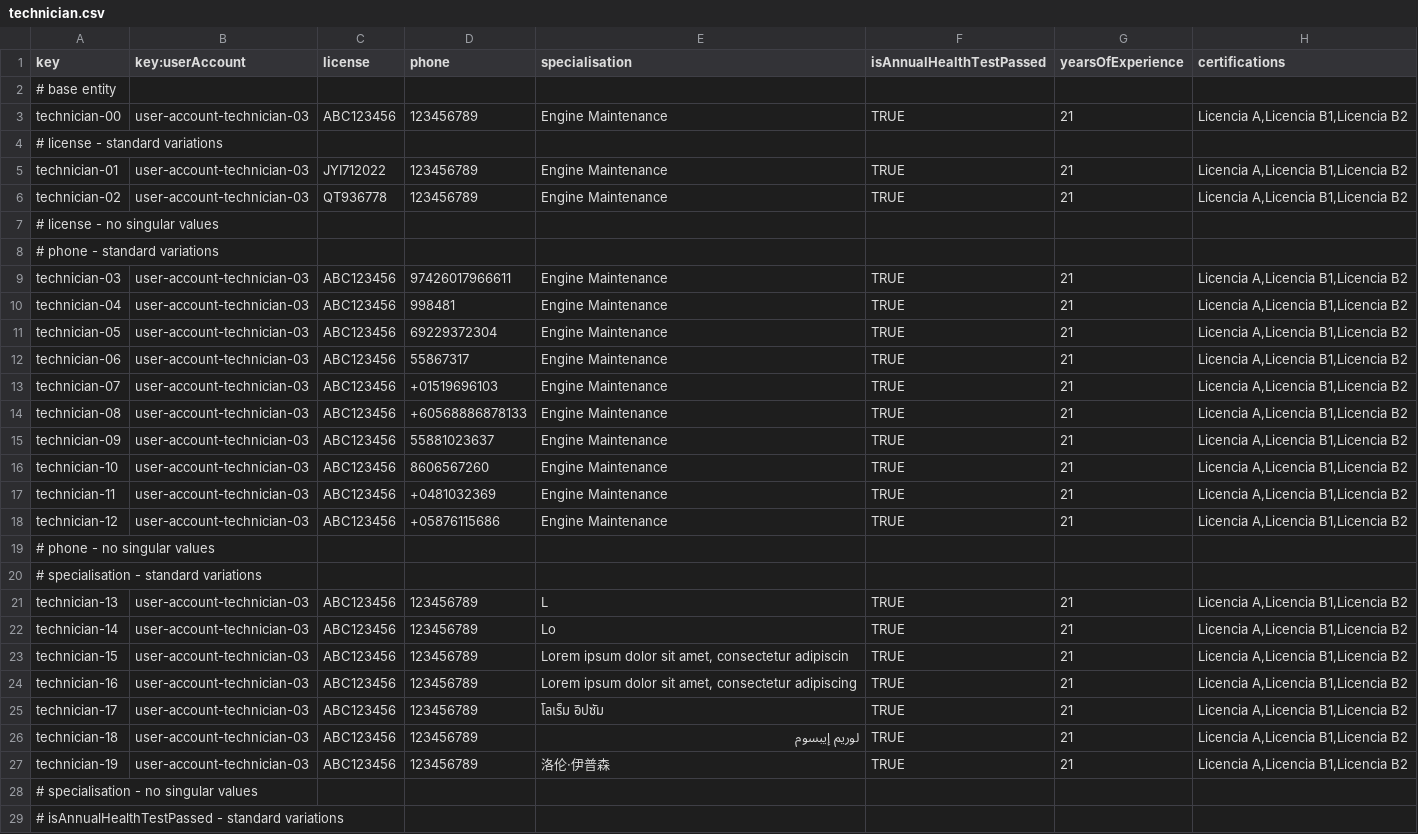
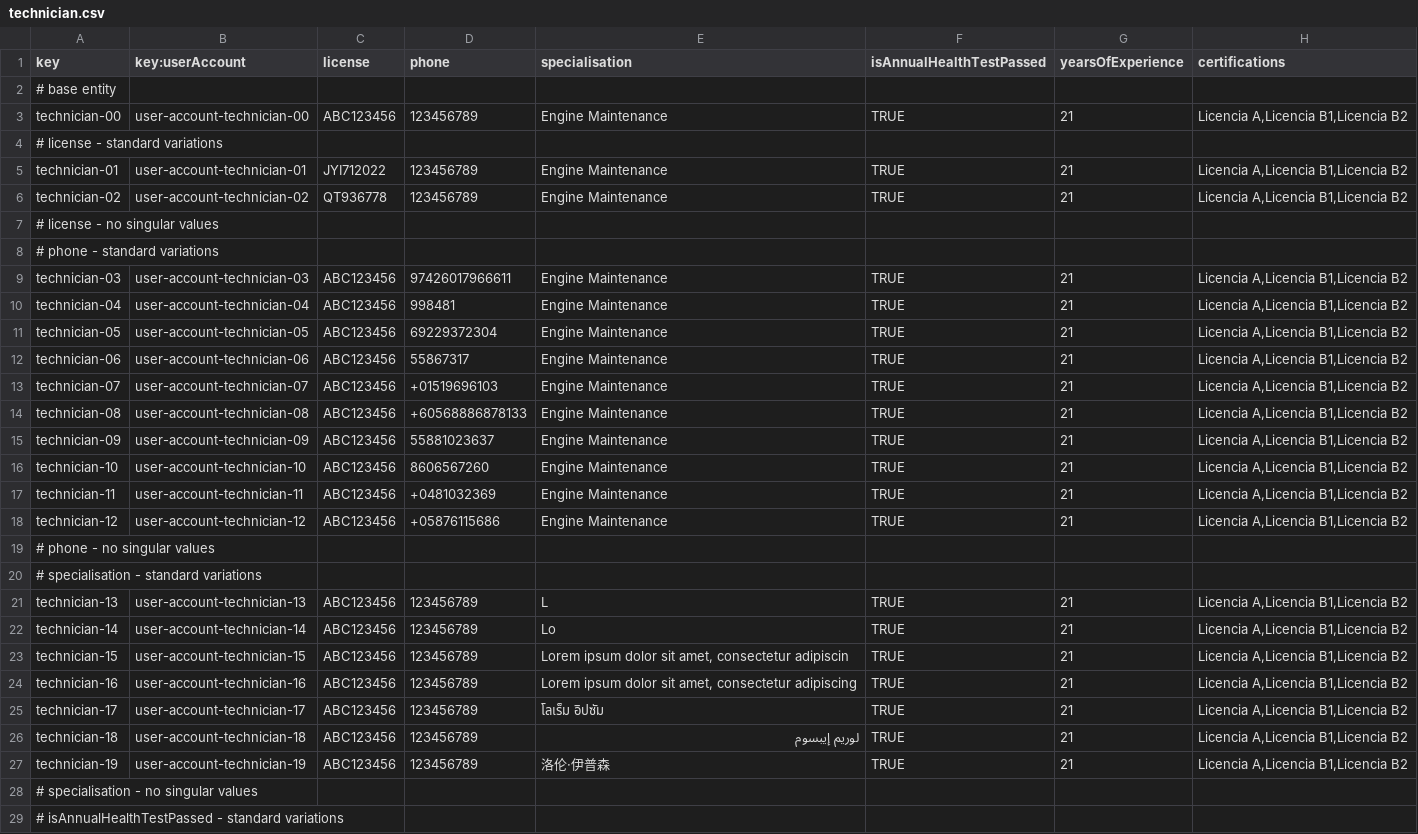
Before and after one commit to DP2-IIS-C1048/Acme-ANS-D, a CSV file: src/main/resources/WEB-INF/data/sample/technician.csv, drawn as a sheet; only a part is shown; the diff covers the shown part only.

Commit message:
fix: updated user-accounts for technicians

```diff
--- a/src/main/resources/WEB-INF/data/sample/technician.csv
+++ b/src/main/resources/WEB-INF/data/sample/technician.csv
@@ -2,6 +2,6 @@ key,key:userAccount,license,phone,specialisation,isAnnualHealthTestPassed,yearsO
 # base entity
-technician-00,user-account-technician-03,"ABC123456","123456789","Engine Maintenance",TRUE,21,"Licencia A,Licencia B1,Licencia B2"
+technician-00,user-account-technician-00,"ABC123456","123456789","Engine Maintenance",TRUE,21,"Licencia A,Licencia B1,Licencia B2"
 # license - standard variations
-technician-01,user-account-technician-03,"JYI712022","123456789","Engine Maintenance",TRUE,21,"Licencia A,Licencia B1,Licencia B2"
-technician-02,user-account-technician-03,"QT936778","123456789","Engine Maintenance",TRUE,21,"Licencia A,Licencia B1,Licencia B2"
+technician-01,user-account-technician-01,"JYI712022","123456789","Engine Maintenance",TRUE,21,"Licencia A,Licencia B1,Licencia B2"
+technician-02,user-account-technician-02,"QT936778","123456789","Engine Maintenance",TRUE,21,"Licencia A,Licencia B1,Licencia B2"
 # license - no singular values
@@ -9,20 +9,20 @@ technician-02,user-account-technician-03,"QT936778","123456789","Engine Maintena
 technician-03,user-account-technician-03,"ABC123456","97426017966611","Engine Maintenance",TRUE,21,"Licencia A,Licencia B1,Licencia B2"
-technician-04,user-account-technician-03,"ABC123456","998481","Engine Maintenance",TRUE,21,"Licencia A,Licencia B1,Licencia B2"
-technician-05,user-account-technician-03,"ABC123456","69229372304","Engine Maintenance",TRUE,21,"Licencia A,Licencia B1,Licencia B2"
-technician-06,user-account-technician-03,"ABC123456","55867317","Engine Maintenance",TRUE,21,"Licencia A,Licencia B1,Licencia B2"
-technician-07,user-account-technician-03,"ABC123456","+01519696103","Engine Maintenance",TRUE,21,"Licencia A,Licencia B1,Licencia B2"
-technician-08,user-account-technician-03,"ABC123456","+60568886878133","Engine Maintenance",TRUE,21,"Licencia A,Licencia B1,Licencia B2"
-technician-09,user-account-technician-03,"ABC123456","55881023637","Engine Maintenance",TRUE,21,"Licencia A,Licencia B1,Licencia B2"
-technician-10,user-account-technician-03,"ABC123456","8606567260","Engine Maintenance",TRUE,21,"Licencia A,Licencia B1,Licencia B2"
-technician-11,user-account-technician-03,"ABC123456","+0481032369","Engine Maintenance",TRUE,21,"Licencia A,Licencia B1,Licencia B2"
-technician-12,user-account-technician-03,"ABC123456","+05876115686","Engine Maintenance",TRUE,21,"Licencia A,Licencia B1,Licencia B2"
+technician-04,user-account-technician-04,"ABC123456","998481","Engine Maintenance",TRUE,21,"Licencia A,Licencia B1,Licencia B2"
+technician-05,user-account-technician-05,"ABC123456","69229372304","Engine Maintenance",TRUE,21,"Licencia A,Licencia B1,Licencia B2"
+technician-06,user-account-technician-06,"ABC123456","55867317","Engine Maintenance",TRUE,21,"Licencia A,Licencia B1,Licencia B2"
+technician-07,user-account-technician-07,"ABC123456","+01519696103","Engine Maintenance",TRUE,21,"Licencia A,Licencia B1,Licencia B2"
+technician-08,user-account-technician-08,"ABC123456","+60568886878133","Engine Maintenance",TRUE,21,"Licencia A,Licencia B1,Licencia B2"
+technician-09,user-account-technician-09,"ABC123456","55881023637","Engine Maintenance",TRUE,21,"Licencia A,Licencia B1,Licencia B2"
+technician-10,user-account-technician-10,"ABC123456","8606567260","Engine Maintenance",TRUE,21,"Licencia A,Licencia B1,Licencia B2"
+technician-11,user-account-technician-11,"ABC123456","+0481032369","Engine Maintenance",TRUE,21,"Licencia A,Licencia B1,Licencia B2"
+technician-12,user-account-technician-12,"ABC123456","+05876115686","Engine Maintenance",TRUE,21,"Licencia A,Licencia B1,Licencia B2"
 # phone - no singular values
 # specialisation - standard variations
-technician-13,user-account-technician-03,"ABC123456","123456789","L",TRUE,21,"Licencia A,Licencia B1,Licencia B2"
-technician-14,user-account-technician-03,"ABC123456","123456789","Lo",TRUE,21,"Licencia A,Licencia B1,Licencia B2"
-technician-15,user-account-technician-03,"ABC123456","123456789","Lorem ipsum dolor sit amet, consectetur adipiscin",TRUE,21,"Licencia A,Licencia B1,Licencia B2"
-technician-16,user-account-technician-03,"ABC123456","123456789","Lorem ipsum dolor sit amet, consectetur adipiscing",TRUE,21,"Licencia A,Licencia B1,Licencia B2"
-technician-17,user-account-technician-03,"ABC123456","123456789","โลเร็ม อิปซัม",TRUE,21,"Licencia A,Licencia B1,Licencia B2"
-technician-18,user-account-technician-03,"ABC123456","123456789","لوريم إيبسوم",TRUE,21,"Licencia A,Licencia B1,Licencia B2"
-technician-19,user-account-technician-03,"ABC123456","123456789","洛伦·伊普森",TRUE,21,"Licencia A,Licencia B1,Licencia B2"
+technician-13,user-account-technician-13,"ABC123456","123456789","L",TRUE,21,"Licencia A,Licencia B1,Licencia B2"
+technician-14,user-account-technician-14,"ABC123456","123456789","Lo",TRUE,21,"Licencia A,Licencia B1,Licencia B2"
+technician-15,user-account-technician-15,"ABC123456","123456789","Lorem ipsum dolor sit amet, consectetur adipiscin",TRUE,21,"Licencia A,Licencia B1,Licencia B2"
+technician-16,user-account-technician-16,"ABC123456","123456789","Lorem ipsum dolor sit amet, consectetur adipiscing",TRUE,21,"Licencia A,Licencia B1,Licencia B2"
+technician-17,user-account-technician-17,"ABC123456","123456789","โลเร็ม อิปซัม",TRUE,21,"Licencia A,Licencia B1,Licencia B2"
+technician-18,user-account-technician-18,"ABC123456","123456789","لوريم إيبسوم",TRUE,21,"Licencia A,Licencia B1,Licencia B2"
+technician-19,user-account-technician-19,"ABC123456","123456789","洛伦·伊普森",TRUE,21,"Licencia A,Licencia B1,Licencia B2"
 # specialisation - no singular values
```
Also changed, not shown: 13 edited cells elsewhere in this file.
